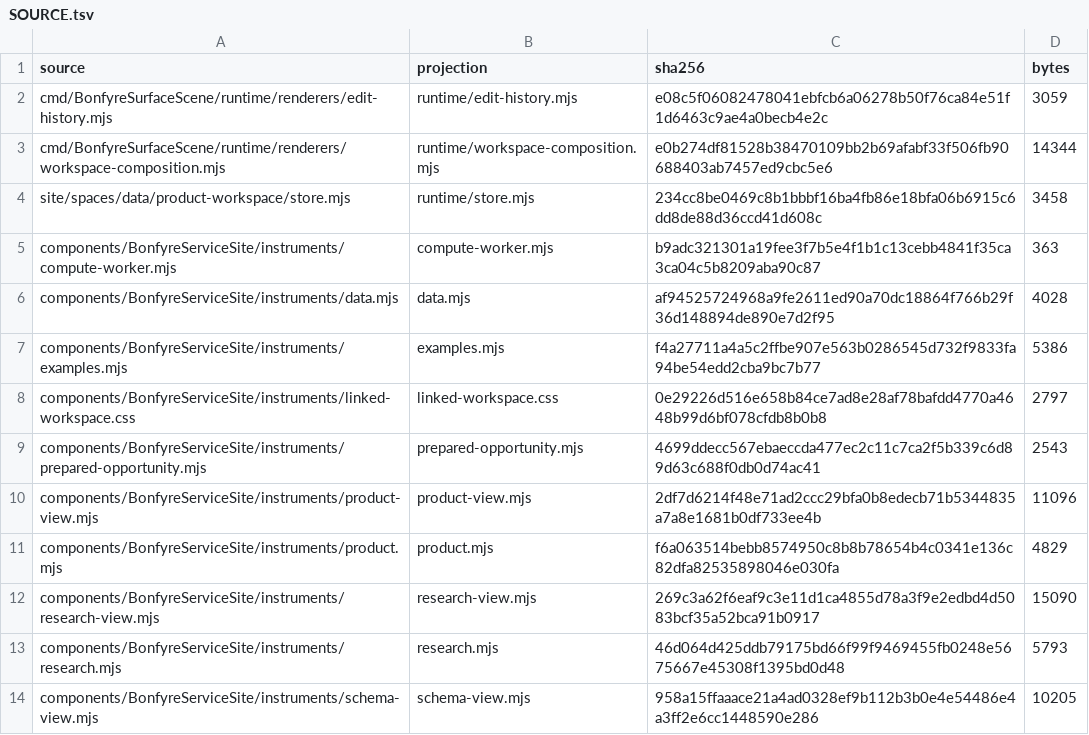
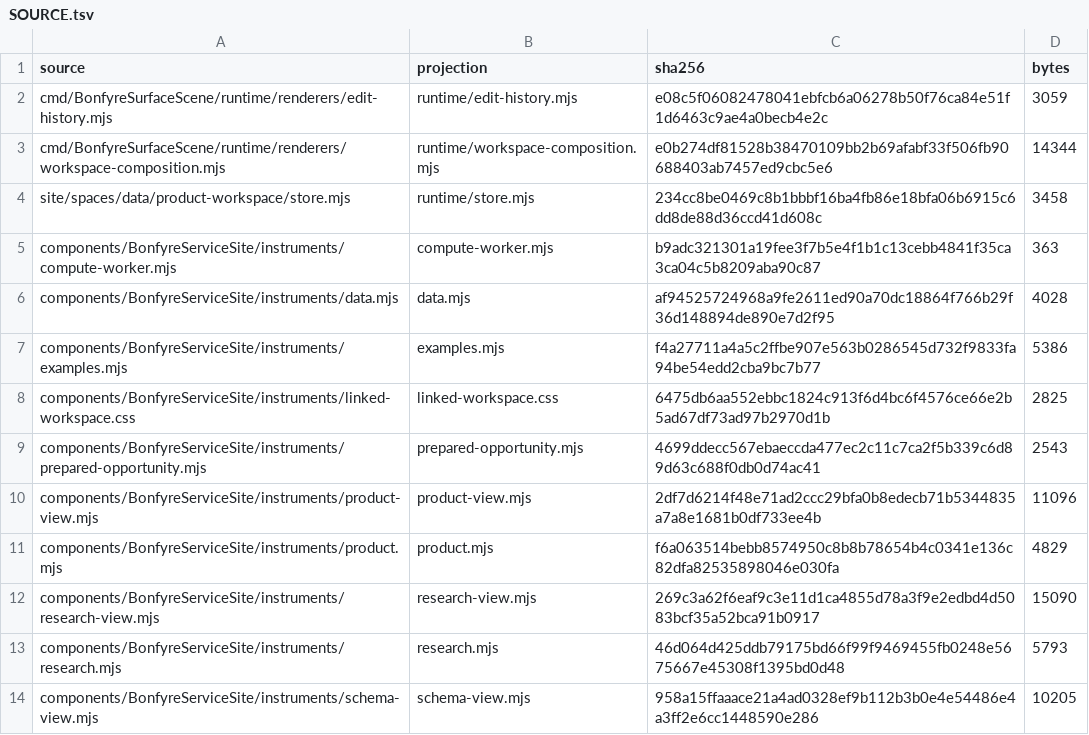
Before and after one commit to Nickgonzales76017/bonfyre, a TSV file: site/instruments/SOURCE.tsv, drawn as a sheet; only a part is shown.

```diff
--- a/site/instruments/SOURCE.tsv
+++ b/site/instruments/SOURCE.tsv
@@ -7,3 +7,3 @@ components/BonfyreServiceSite/instruments/data.mjs	data.mjs	af94525724968a9fe261
 components/BonfyreServiceSite/instruments/examples.mjs	examples.mjs	f4a27711a4a5c2ffbe907e563b0286545d732f9833fa94be54edd2cba9bc7b77	5386
-components/BonfyreServiceSite/instruments/linked-workspace.css	linked-workspace.css	0e29226d516e658b84ce7ad8e28af78bafdd4770a4648b99d6bf078cfdb8b0b8	2797
+components/BonfyreServiceSite/instruments/linked-workspace.css	linked-workspace.css	6475db6aa552ebbc1824c913f6d4bc6f4576ce66e2b5ad67df73ad97b2970d1b	2825
 components/BonfyreServiceSite/instruments/prepared-opportunity.mjs	prepared-opportunity.mjs	4699ddecc567ebaeccda477ec2c11c7ca2f5b339c6d89d63c688f0db0d74ac41	2543
```
Also changed, not shown: site/spaces/RELEASE.tsv, 2 other files.
